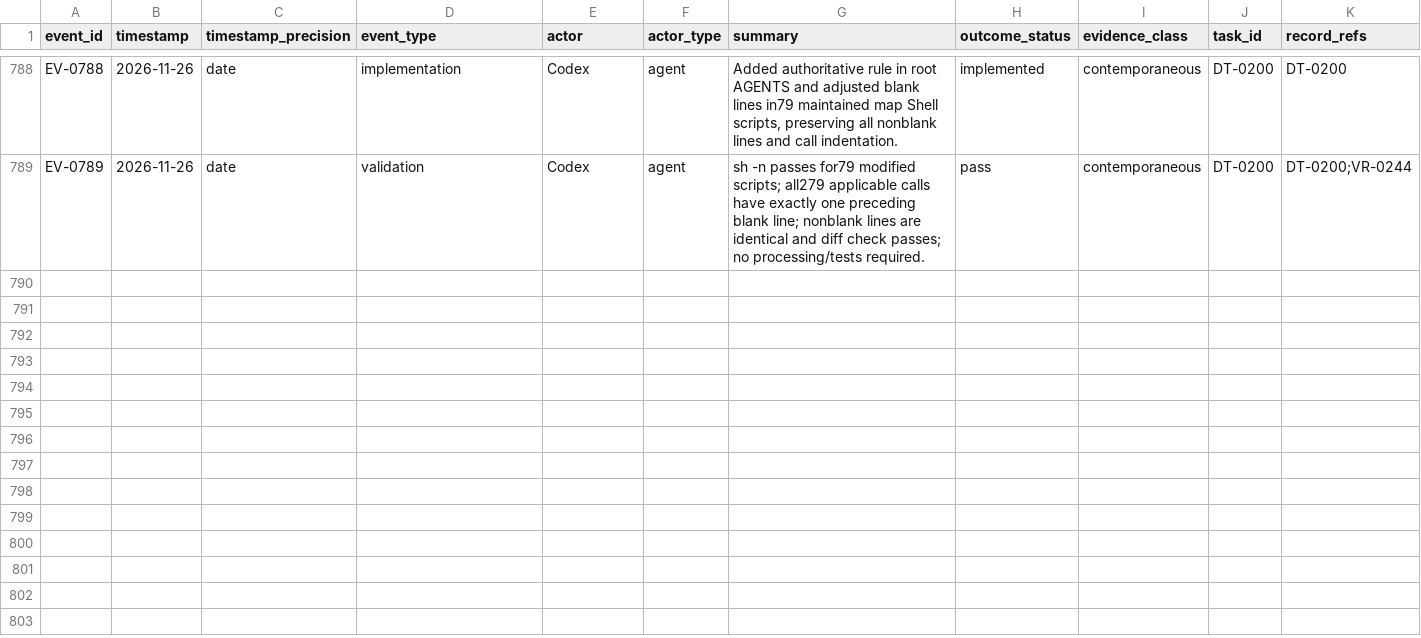
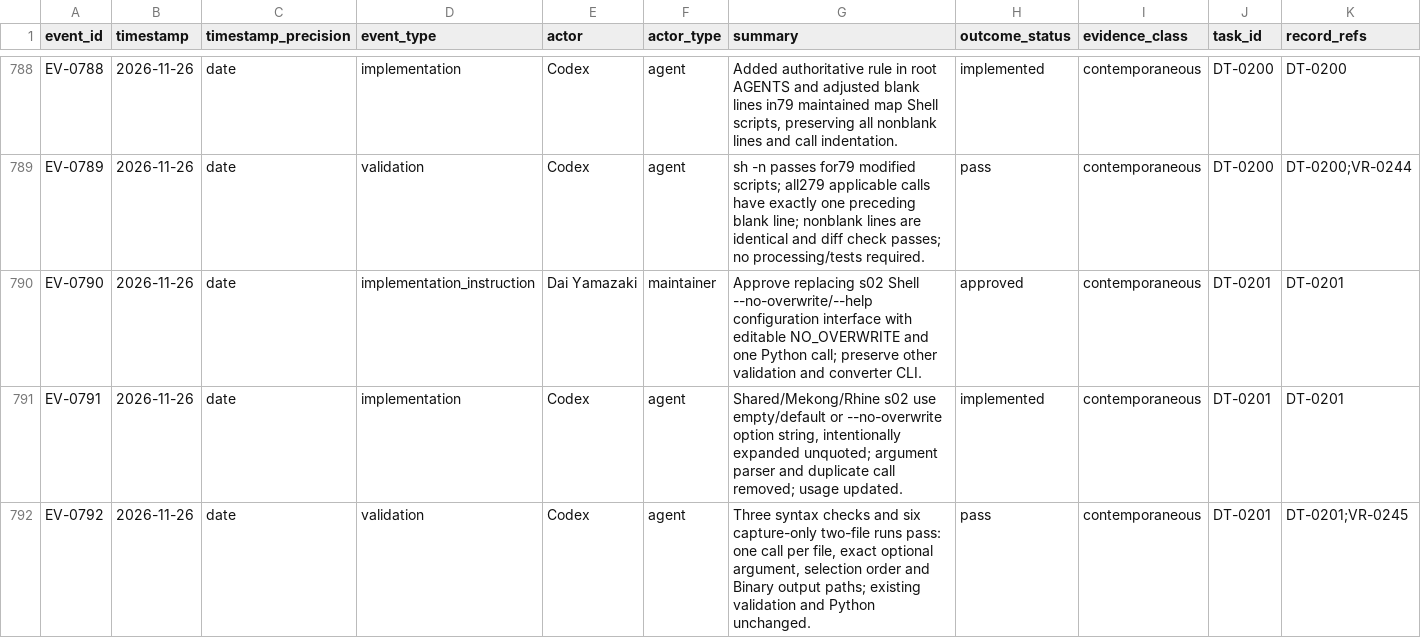
Before and after one commit to global-hydrodynamics/cmf_v5_beta, a CSV file: research/events.csv, drawn as a sheet; only a part is shown, gaps mark what is left out; rows hold the shown columns only; the diff names each change by its address in the sheet, - before the commit and + after, or states it on an @@ line.

Commit message:
Simplify nc2bin overwrite configuration

```diff
--- a/research/events.csv
+++ b/research/events.csv
+row 790: EV-0790 | 2026-11-26 | date | implementation_instruction | Dai Yamazaki | maintainer | Approve replacing s02 Shell --no-overwrite/--help configuration interface with editable NO_OVERWRITE and one Python call; preserve other validation and converter CLI. | approved | contemporaneous | DT-0201 | DT-0201
+row 791: EV-0791 | 2026-11-26 | date | implementation | Codex | agent | Shared/Mekong/Rhine s02 use empty/default or --no-overwrite option string, intentionally expanded unquoted; argument parser and duplicate call removed; usage updated. | implemented | contemporaneous | DT-0201 | DT-0201
+row 792: EV-0792 | 2026-11-26 | date | validation | Codex | agent | Three syntax checks and six capture-only two-file runs pass: one call per file, exact optional argument, selection order and Binary output paths; existing validation and Python unchanged. | pass | contemporaneous | DT-0201 | DT-0201;VR-0245
```
Also changed, not shown: research/development_tasks.csv, research/validation_runs.csv, 8 other files.
